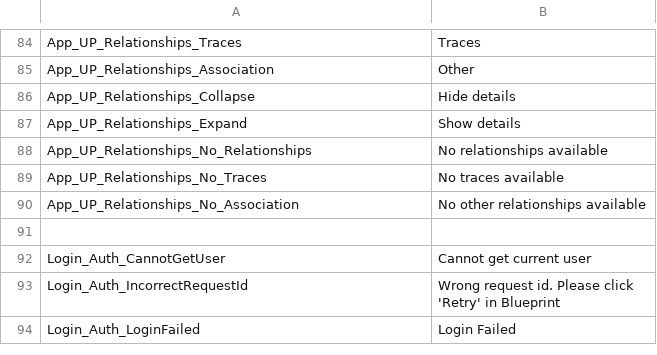
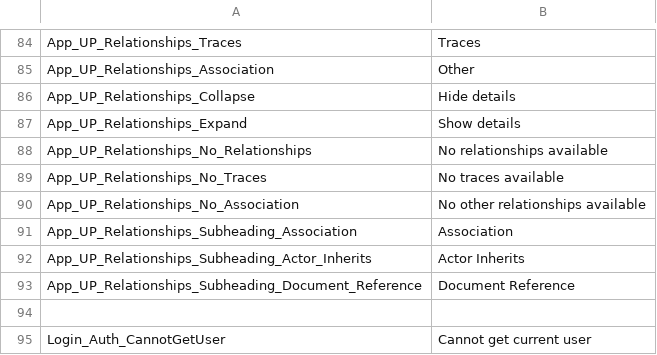
Before and after one commit to ogolikhin/blueprint, a CSV file: svc/db/AdminStorage/Data/ApplicationLabels_en-US.csv, drawn as a sheet; only a part is shown, gaps mark what is left out; the shorter side is filled out with more unchanged rows; the diff names each change by its address in the sheet, - before the commit and + after, or states it on an @@ line.

```diff
--- a/svc/db/AdminStorage/Data/ApplicationLabels_en-US.csv
+++ b/svc/db/AdminStorage/Data/ApplicationLabels_en-US.csv
+row 91: App_UP_Relationships_Subheading_Association | Association
+row 92: App_UP_Relationships_Subheading_Actor_Inherits | Actor Inherits
+row 93: App_UP_Relationships_Subheading_Document_Reference | Document Reference
```
Also changed, not shown: 5 other files.
